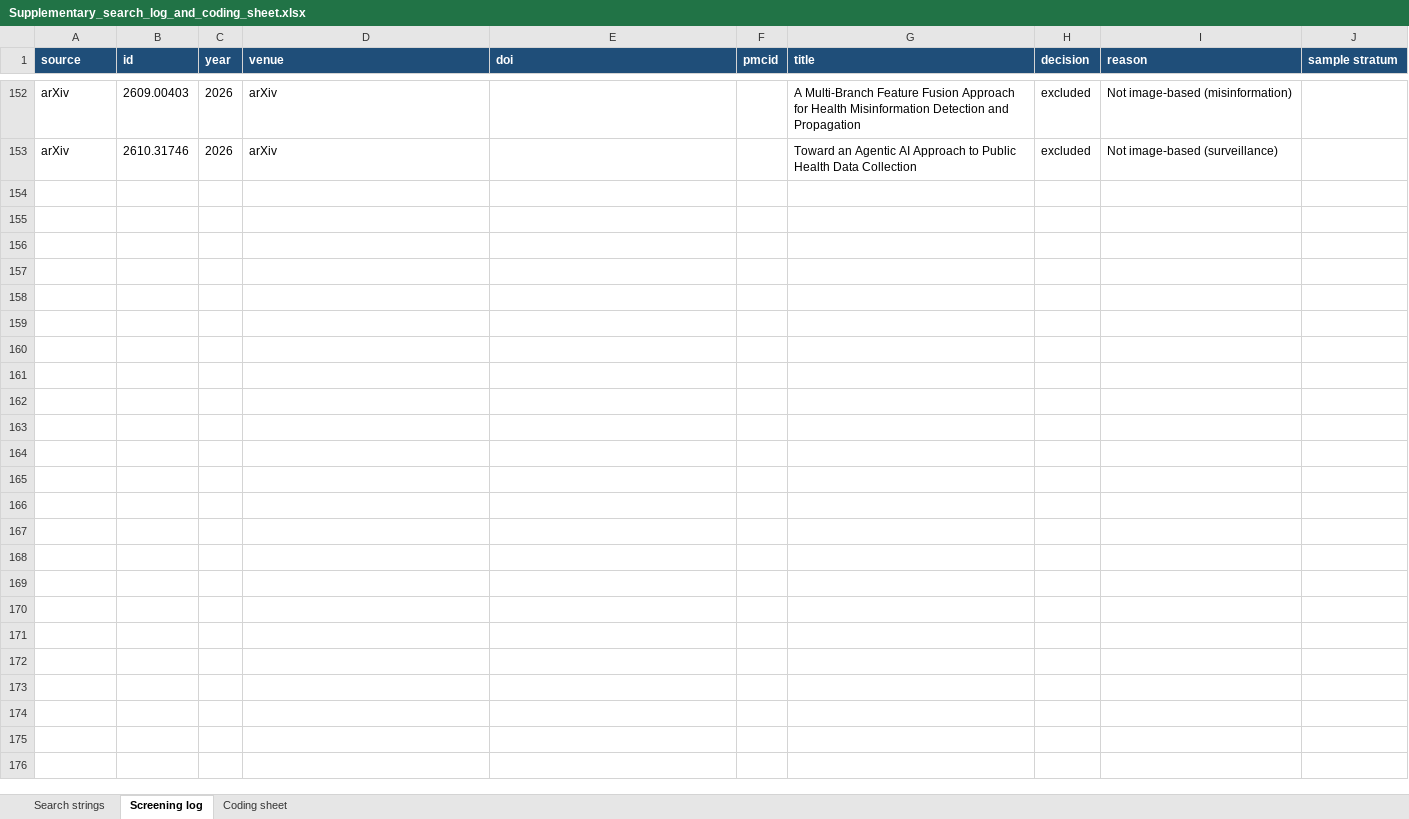
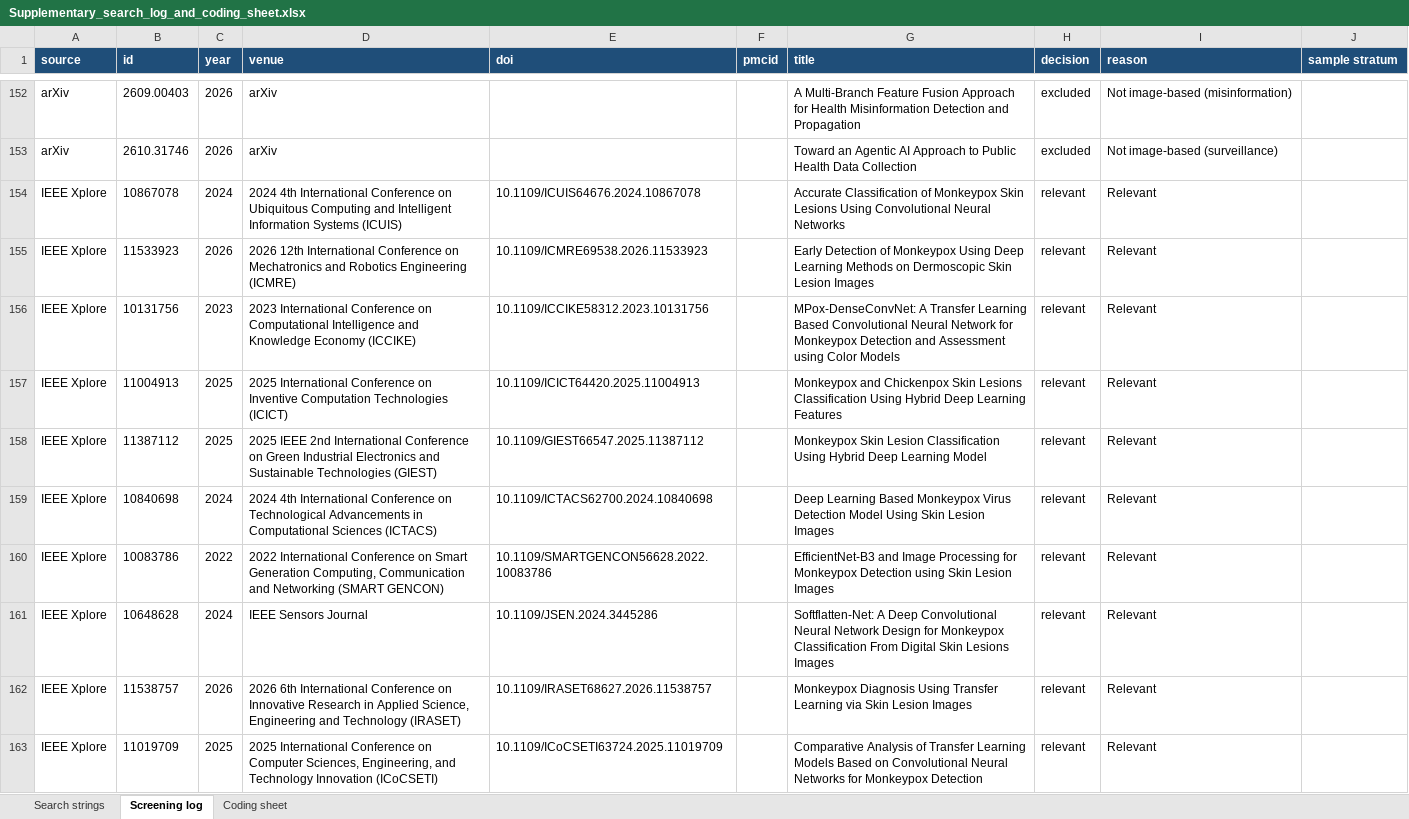
Before and after one commit to MirRahibHussain/mpox-leakage-experiment, an Excel workbook: audit/Supplementary_search_log_and_coding_sheet.xlsx, sheet Screening log, drawn as a sheet; only a part is shown, gaps mark what is left out; values as stored, in another font and other column widths than the file's, no borders; the diff covers the shown part only; the diff names each change by its address in the sheet, - before the commit and + after, or states it on an @@ line.

Commit message:
Add IEEE Xplore records to the screening log (338 records, 274 relevant)

```diff
--- a/audit/Supplementary_search_log_and_coding_sheet.xlsx (sheet Screening log)
+++ b/audit/Supplementary_search_log_and_coding_sheet.xlsx (sheet Screening log)
+row 154: IEEE Xplore | 10867078 | 2024 | 2024 4th International Conference on Ubiquitous Computing and Intelligent Information Systems (ICUIS) | 10.1109/ICUIS64676.2024.10867078 |  | Accurate Classification of Monkeypox Skin Lesions Using Convolutional Neural Networks | relevant | Relevant
+row 155: IEEE Xplore | 11533923 | 2026 | 2026 12th International Conference on Mechatronics and Robotics Engineering (ICMRE) | 10.1109/ICMRE69538.2026.11533923 |  | Early Detection of Monkeypox Using Deep Learning Methods on Dermoscopic Skin Lesion Images | relevant | Relevant
+row 156: IEEE Xplore | 10131756 | 2023 | 2023 International Conference on Computational Intelligence and Knowledge Economy (ICCIKE) | 10.1109/ICCIKE58312.2023.10131756 |  | MPox-DenseConvNet: A Transfer Learning Based Convolutional Neural Network for Monkeypox Detection and Assessment using Color Models | relevant | Relevant
+row 157: IEEE Xplore | 11004913 | 2025 | 2025 International Conference on Inventive Computation Technologies (ICICT) | 10.1109/ICICT64420.2025.11004913 |  | Monkeypox and Chickenpox Skin Lesions Classification Using Hybrid Deep Learning Features | relevant | Relevant
+row 158: IEEE Xplore | 11387112 | 2025 | 2025 IEEE 2nd International Conference on Green Industrial Electronics and Sustainable Technologies (GIEST) | 10.1109/GIEST66547.2025.11387112 |  | Monkeypox Skin Lesion Classification Using Hybrid Deep Learning Model | relevant | Relevant
+row 159: IEEE Xplore | 10840698 | 2024 | 2024 4th International Conference on Technological Advancements in Computational Sciences (ICTACS) | 10.1109/ICTACS62700.2024.10840698 |  | Deep Learning Based Monkeypox Virus Detection Model Using Skin Lesion Images | relevant | Relevant
+row 160: IEEE Xplore | 10083786 | 2022 | 2022 International Conference on Smart Generation Computing, Communication and Networking (SMART GENCON) | 10.1109/SMARTGENCON56628.2022.10083786 |  | EfficientNet-B3 and Image Processing for Monkeypox Detection using Skin Lesion Images | relevant | Relevant
+row 161: IEEE Xplore | 10648628 | 2024 | IEEE Sensors Journal | 10.1109/JSEN.2024.3445286 |  | Softflatten-Net: A Deep Convolutional Neural Network Design for Monkeypox Classification From Digital Skin Lesions Images | relevant | Relevant
+row 162: IEEE Xplore | 11538757 | 2026 | 2026 6th International Conference on Innovative Research in Applied Science, Engineering and Technology (IRASET) | 10.1109/IRASET68627.2026.11538757 |  | Monkeypox Diagnosis Using Transfer Learning via Skin Lesion Images | relevant | Relevant
+row 163: IEEE Xplore | 11019709 | 2025 | 2025 International Conference on Computer Sciences, Engineering, and Technology Innovation (ICoCSETI) | 10.1109/ICoCSETI63724.2025.11019709 |  | Comparative Analysis of Transfer Learning Models Based on Convolutional Neural Networks for Monkeypox Detection | relevant | Relevant
```
Also changed, not shown: 176 added rows elsewhere in this sheet, sheet Search strings, 5 other files.
